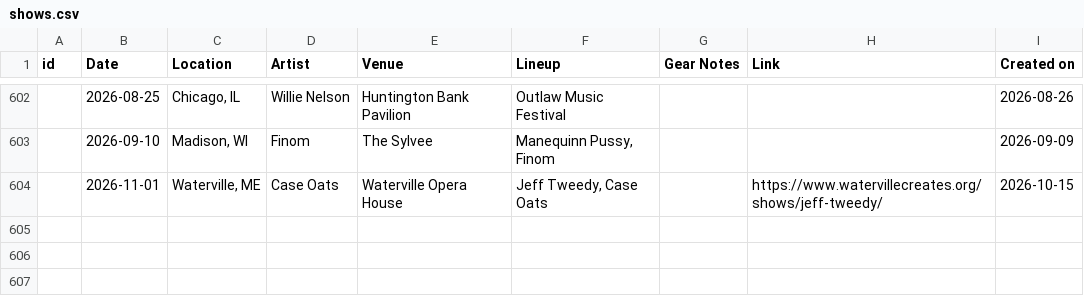
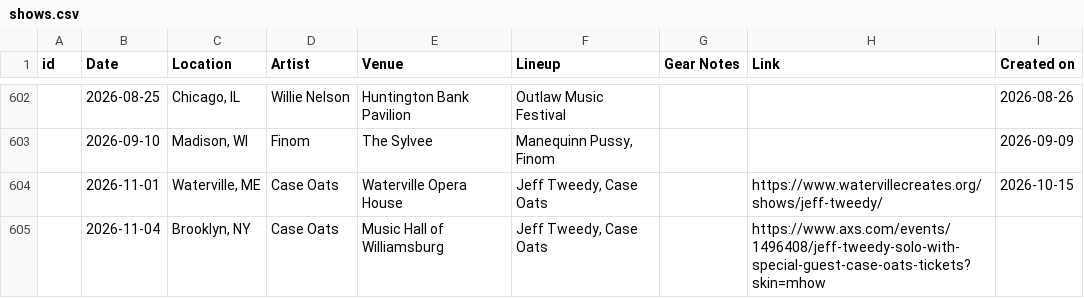
Before and after one commit to spencertweedy/spencertweedy.com, a CSV file: _data/shows.csv, drawn as a sheet; only a part is shown, gaps mark what is left out; the diff names each change by its address in the sheet, - before the commit and + after, or states it on an @@ line.

Commit message:
add mhow show

```diff
--- a/_data/shows.csv
+++ b/_data/shows.csv
+row 605:  | 2026-11-04 | Brooklyn, NY | Case Oats | Music Hall of Williamsburg | Jeff Tweedy, Case Oats |  | https://www.axs.com/events/1496408/jeff-tweedy-solo-with-special-guest-case-oats-tickets?skin=mhow
```
